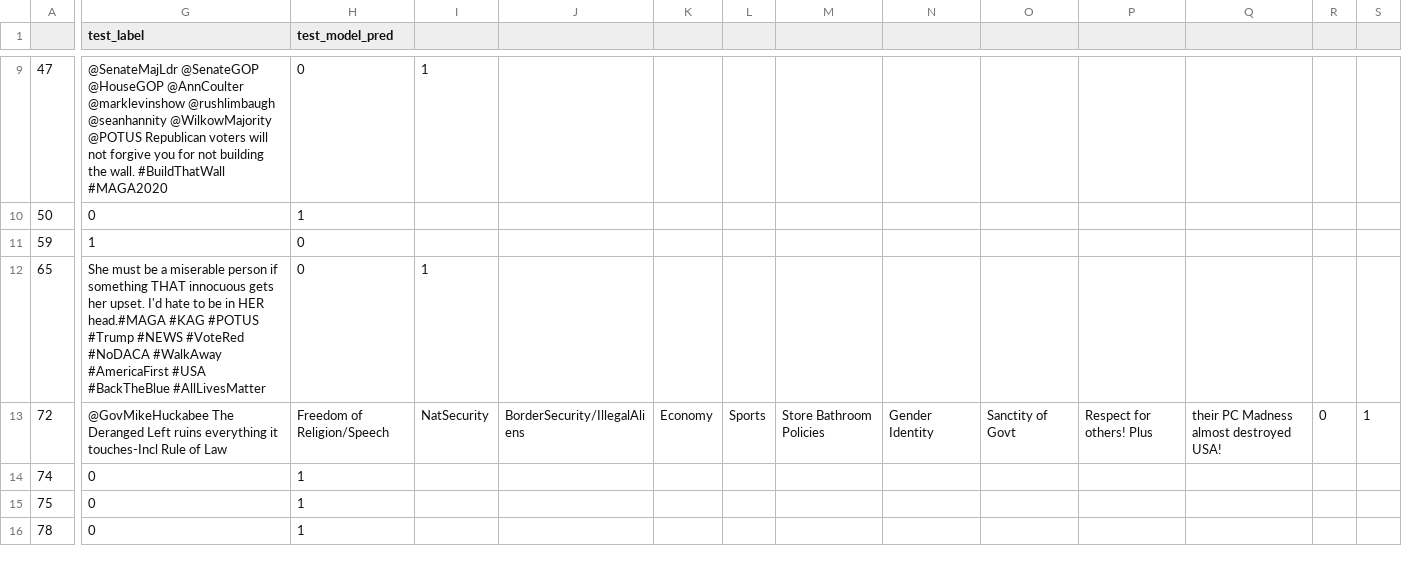
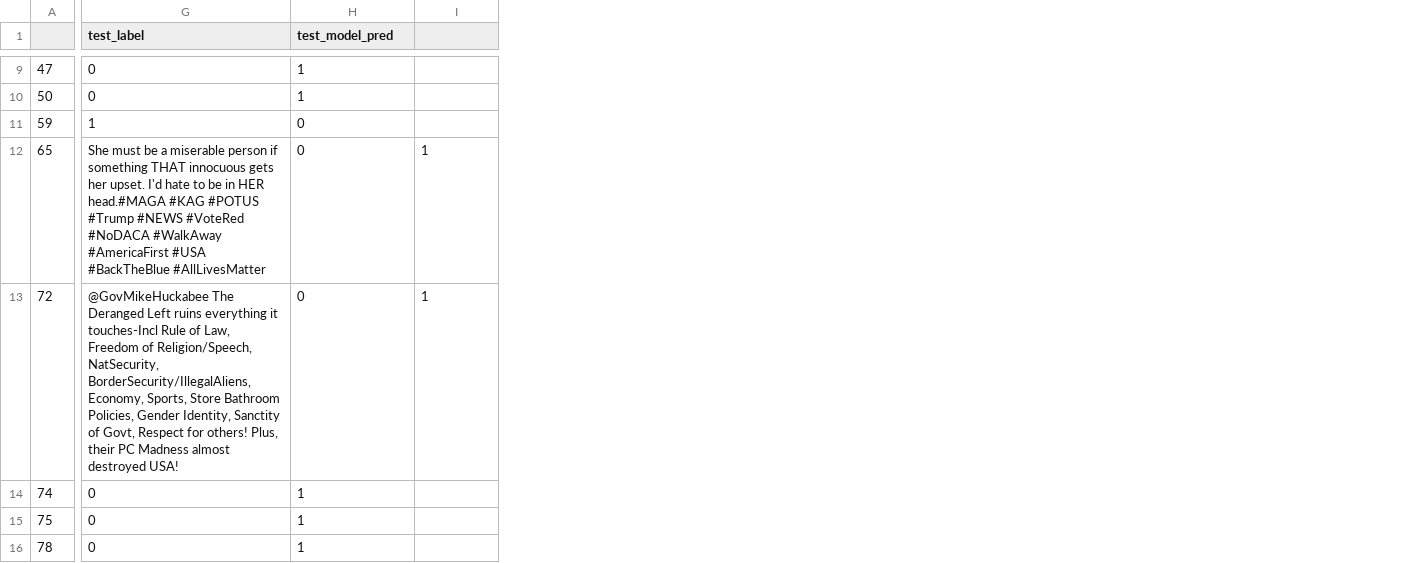
Before and after one commit to anavaleriagonzalez/anavaleriagonzalez.github.io, a CSV file: data/stimuli_presentations/negatives/lime/test_hateval.csv, drawn as a sheet; only a part is shown, gaps mark what is left out; the diff covers the shown part only; the diff names each change by its address in the sheet, - before the commit and + after, or states it on an @@ line.

Commit message:
Update test_hateval.csv

```diff
--- a/data/stimuli_presentations/negatives/lime/test_hateval.csv
+++ b/data/stimuli_presentations/negatives/lime/test_hateval.csv
-column J, row 13: BorderSecurity/IllegalAliens
-column K, row 13: Economy
-column L, row 13: Sports
-column M, row 13: Store Bathroom Policies
-column N, row 13: Gender Identity
-column O, row 13: Sanctity of Govt
-column P, row 13: Respect for others! Plus
-column Q, row 13: their PC Madness almost destroyed USA!
-column R, row 13: 0
-column S, row 13: 1
-G9 (test_label): @SenateMajLdr @SenateGOP @HouseGOP @AnnCoulter @marklevinshow @rushlimbaugh @seanhannity @WilkowMajority @POTUS Republican voters will not forgive you for not building the wall. #BuildThatWall #MAGA2020
+G9 (test_label): 0
-H9 (test_model_pred): 0
+H9 (test_model_pred): 1
-I9: 1
+I9: (empty)
-G13 (test_label): …Rule of Law
+G13 (test_label): …Rule of Law, Freedom of Religion/Speech, NatSecurity, BorderSecurity/IllegalAliens, Economy, Sports, Store Bathroom Policies, Gender Identity, Sanctity of Govt, Respect for others! Plus, their PC Madness almost destroyed USA!
-H13 (test_model_pred): Freedom of Religion/Speech
+H13 (test_model_pred): 0
-I13: NatSecurity
+I13: 1
```
Also changed, not shown: 33 edited cells elsewhere in this file.
